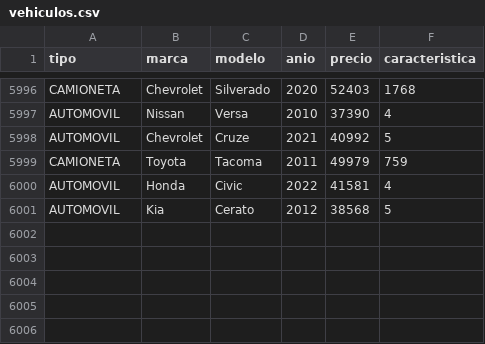
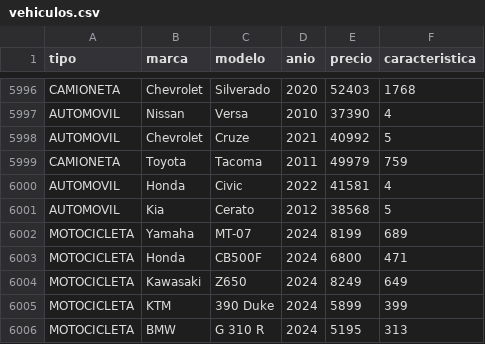
Before and after one commit to Kacerick/Lab_2_inventario_vehiculos, a CSV file: src/vehiculos.csv, drawn as a sheet; only a part is shown, gaps mark what is left out.

Commit message:
Se agregaron nuevos registros de motocicletas al .CSV

```diff
--- a/src/vehiculos.csv
+++ b/src/vehiculos.csv
@@ -6001 +6001,6 @@ AUTOMOVIL,Honda,Civic,2022,41581,4
 AUTOMOVIL,Kia,Cerato,2012,38568,5
+MOTOCICLETA,Yamaha,MT-07,2024,8199,689
+MOTOCICLETA,Honda,CB500F,2024,6800,471
+MOTOCICLETA,Kawasaki,Z650,2024,8249,649
+MOTOCICLETA,KTM,390 Duke,2024,5899,399
+MOTOCICLETA,BMW,G 310 R,2024,5195,313
```
